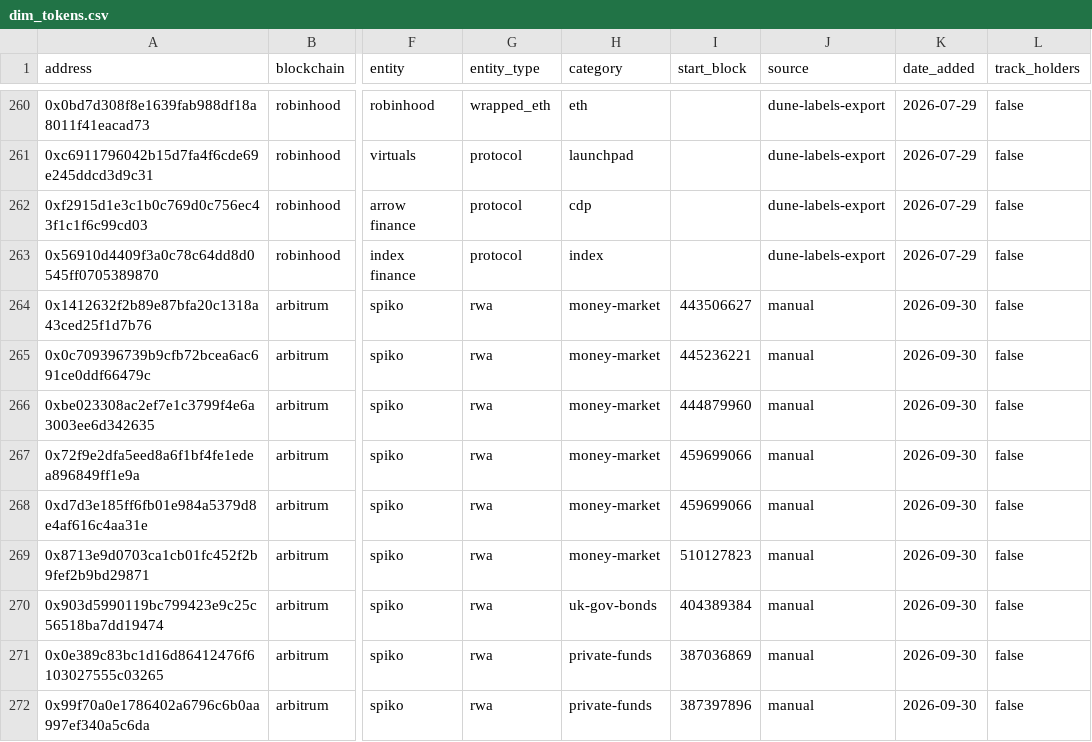
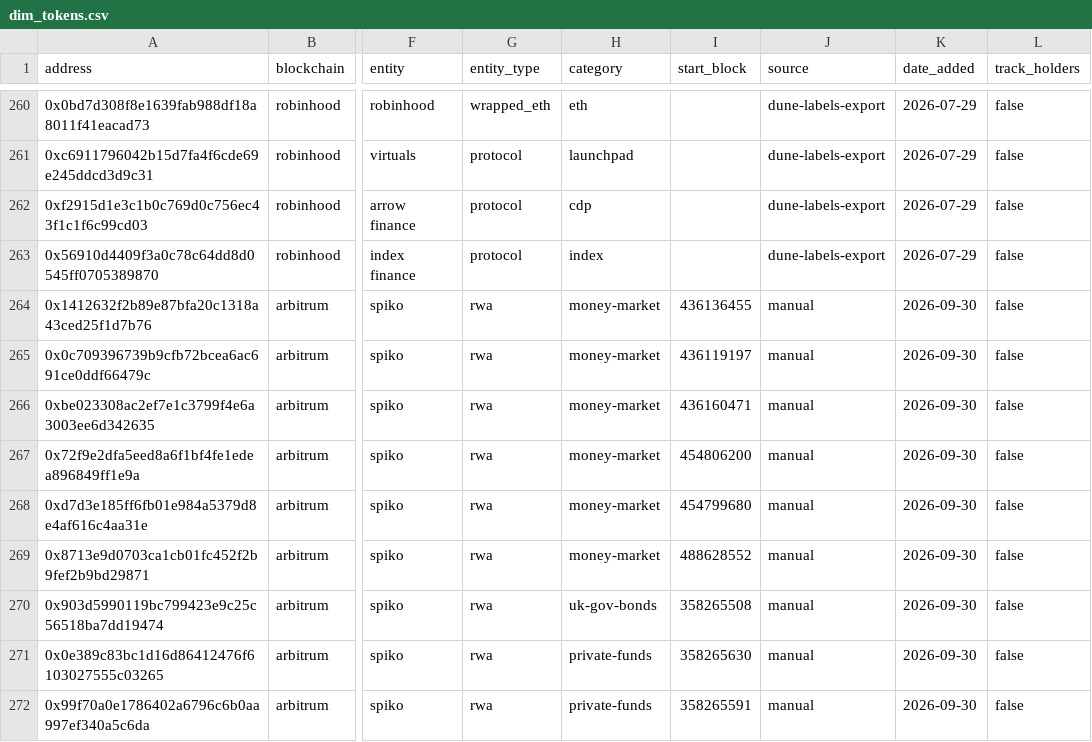
Before and after one commit to Entropy-Advisors/entropy-shared-seeds, a CSV file: seeds/dim_tokens.csv, drawn as a sheet; only a part is shown, gaps mark what is left out; the diff names each change by its address in the sheet, - before the commit and + after, or states it on an @@ line.

```diff
--- a/seeds/dim_tokens.csv
+++ b/seeds/dim_tokens.csv
-I264 (start_block): 443506627
+I264 (start_block): 436136455
-I265 (start_block): 445236221
+I265 (start_block): 436119197
-I266 (start_block): 444879960
+I266 (start_block): 436160471
-I267 (start_block): 459699066
+I267 (start_block): 454806200
-I268 (start_block): 459699066
+I268 (start_block): 454799680
-I269 (start_block): 510127823
+I269 (start_block): 488628552
-I270 (start_block): 404389384
+I270 (start_block): 358265508
-I271 (start_block): 387036869
+I271 (start_block): 358265630
-I272 (start_block): 387397896
+I272 (start_block): 358265591
```
